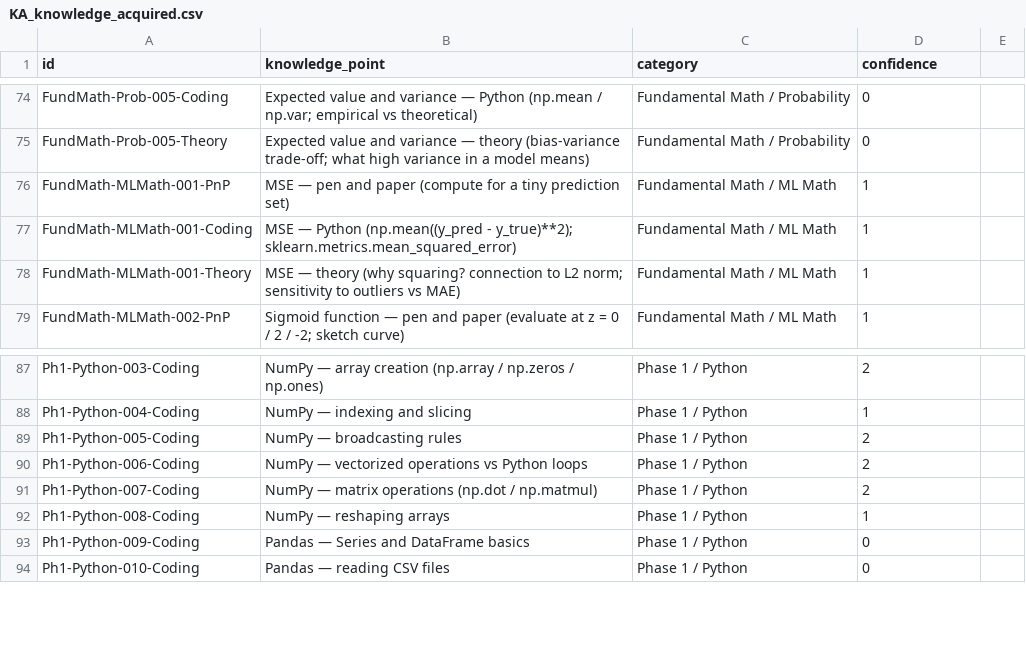
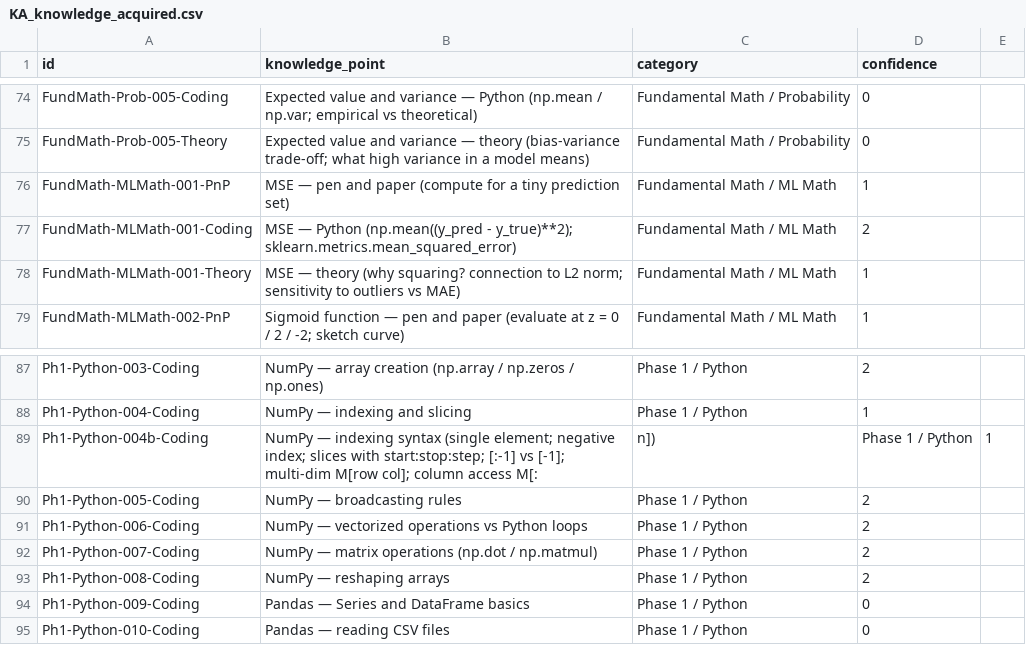
Before and after one commit to msasinowski-loc/pytorch-nlp-journey, a CSV file: private_knowledgehub/KA_knowledge_acquired.csv, drawn as a sheet; only a part is shown, gaps mark what is left out.

Commit message:
regular updates

```diff
--- a/private_knowledgehub/KA_knowledge_acquired.csv
+++ b/private_knowledgehub/KA_knowledge_acquired.csv
@@ -76,3 +76,3 @@ FundMath-Prob-005-Theory,Expected value and variance — theory (bias-variance t
 FundMath-MLMath-001-PnP,MSE — pen and paper (compute for a tiny prediction set),Fundamental Math / ML Math,1
-FundMath-MLMath-001-Coding,MSE — Python (np.mean((y_pred - y_true)**2); sklearn.metrics.mean_squared_error),Fundamental Math / ML Math,1
+FundMath-MLMath-001-Coding,MSE — Python (np.mean((y_pred - y_true)**2); sklearn.metrics.mean_squared_error),Fundamental Math / ML Math,2
 FundMath-MLMath-001-Theory,MSE — theory (why squaring? connection to L2 norm; sensitivity to outliers vs MAE),Fundamental Math / ML Math,1
@@ -88,2 +88,3 @@ Ph1-Python-003-Coding,NumPy — array creation (np.array / np.zeros / np.ones),P
 Ph1-Python-004-Coding,NumPy — indexing and slicing,Phase 1 / Python,1
+Ph1-Python-004b-Coding,NumPy — indexing syntax (single element; negative index; slices with start:stop:step; [:-1] vs [-1]; multi-dim M[row col]; column access M[:, n]),Phase 1 / Python,1
 Ph1-Python-005-Coding,NumPy — broadcasting rules,Phase 1 / Python,2
@@ -91,3 +92,3 @@ Ph1-Python-006-Coding,NumPy — vectorized operations vs Python loops,Phase 1 /
 Ph1-Python-007-Coding,NumPy — matrix operations (np.dot / np.matmul),Phase 1 / Python,2
-Ph1-Python-008-Coding,NumPy — reshaping arrays,Phase 1 / Python,1
+Ph1-Python-008-Coding,NumPy — reshaping arrays,Phase 1 / Python,2
 Ph1-Python-009-Coding,Pandas — Series and DataFrame basics,Phase 1 / Python,0
```
